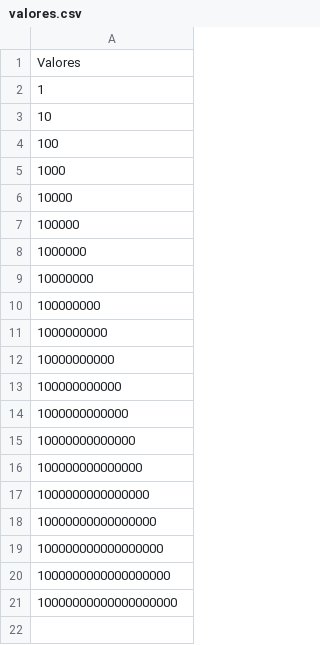
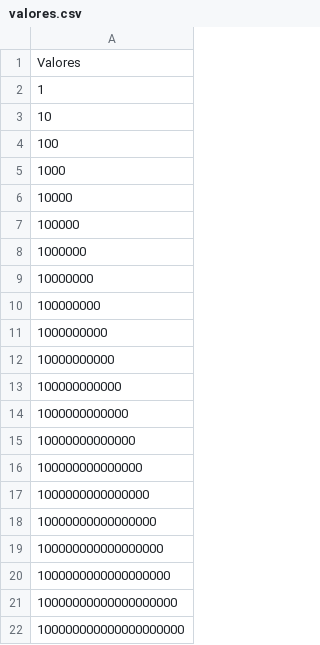
Before and after one commit to rodcalrub/auto-API-analisis, a CSV file: valores.csv, drawn as a sheet; the diff names each change by its address in the sheet, - before the commit and + after, or states it on an @@ line.

```diff
--- a/valores.csv
+++ b/valores.csv
+row 22: 100000000000000000000
```
Also changed, not shown: localhost/test-1/localhost-1.csv, 23 other files.
